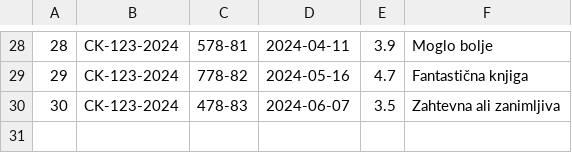
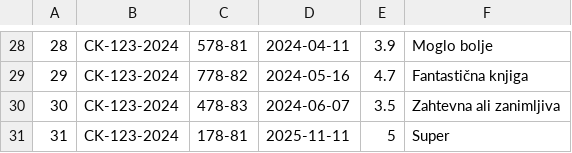
Before and after one commit to Napsay/Sajam-Knjiga, a CSV file: SajamKnjiga/Data/kupovine.csv, drawn as a sheet; only a part is shown, gaps mark what is left out; the diff names each change by its address in the sheet, - before the commit and + after, or states it on an @@ line.

```diff
--- a/SajamKnjiga/Data/kupovine.csv
+++ b/SajamKnjiga/Data/kupovine.csv
+row 31: 31 | CK-123-2024 | 178-81 | 2025-11-11 | 5 | Super
```
Also changed, not shown: SajamKnjiga/Data/autor_knjiga.csv, SajamKnjiga/Data/autori.csv, 5 other files.
